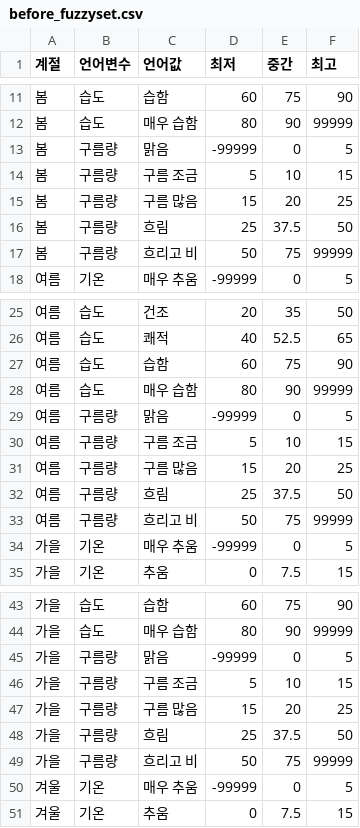
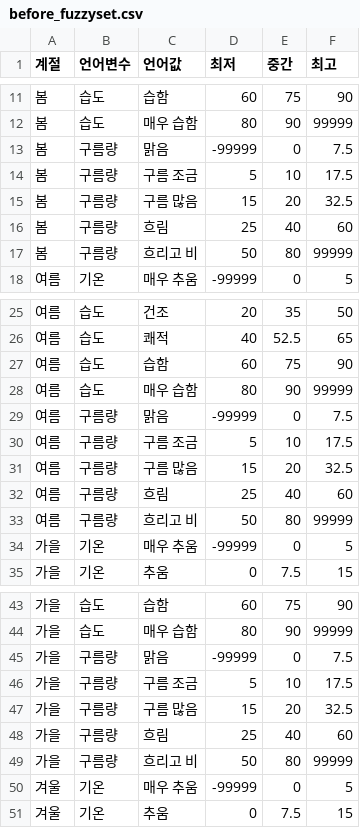
Before and after one commit to tkddn204/fuzzyweatherbot, a CSV file: fuzzyweather/fuzzy/db/data_csv/before_fuzzyset.csv, drawn as a sheet; only a part is shown, gaps mark what is left out; the diff covers the shown part only.

Commit message:
fix fuzzy

```diff
--- a/fuzzyweather/fuzzy/db/data_csv/before_fuzzyset.csv
+++ b/fuzzyweather/fuzzy/db/data_csv/before_fuzzyset.csv
@@ -12,7 +12,7 @@
 봄,습도,매우 습함,80,90,99999
-봄,구름량,맑음,-99999,0,5
-봄,구름량,구름 조금,5,10,15
-봄,구름량,구름 많음,15,20,25
-봄,구름량,흐림,25,37.5,50
-봄,구름량,흐리고 비,50,75,99999
+봄,구름량,맑음,-99999,0,7.5
+봄,구름량,구름 조금,5,10,17.5
+봄,구름량,구름 많음,15,20,32.5
+봄,구름량,흐림,25,40,60
+봄,구름량,흐리고 비,50,80,99999
 여름,기온,매우 추움,-99999,0,5
@@ -28,7 +28,7 @@
 여름,습도,매우 습함,80,90,99999
-여름,구름량,맑음,-99999,0,5
-여름,구름량,구름 조금,5,10,15
-여름,구름량,구름 많음,15,20,25
-여름,구름량,흐림,25,37.5,50
-여름,구름량,흐리고 비,50,75,99999
+여름,구름량,맑음,-99999,0,7.5
+여름,구름량,구름 조금,5,10,17.5
+여름,구름량,구름 많음,15,20,32.5
+여름,구름량,흐림,25,40,60
+여름,구름량,흐리고 비,50,80,99999
 가을,기온,매우 추움,-99999,0,5
@@ -44,7 +44,7 @@
 가을,습도,매우 습함,80,90,99999
-가을,구름량,맑음,-99999,0,5
-가을,구름량,구름 조금,5,10,15
-가을,구름량,구름 많음,15,20,25
-가을,구름량,흐림,25,37.5,50
-가을,구름량,흐리고 비,50,75,99999
+가을,구름량,맑음,-99999,0,7.5
+가을,구름량,구름 조금,5,10,17.5
+가을,구름량,구름 많음,15,20,32.5
+가을,구름량,흐림,25,40,60
+가을,구름량,흐리고 비,50,80,99999
 겨울,기온,매우 추움,-99999,0,5
```
Also changed, not shown: 6 edited cells elsewhere in this file, 6 other files.
